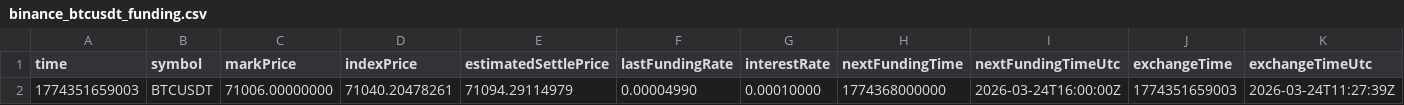
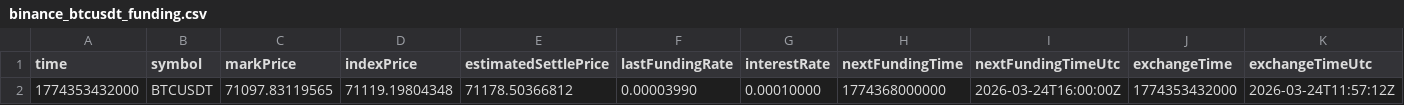
Before and after one commit to ToniG4W/binancefunding, a CSV file: data/binance_btcusdt_funding.csv, drawn as a sheet; removed rows and columns are numbered as before the commit, all else as after; the diff names each change by its address in the sheet, - before the commit and + after, or states it on an @@ line.

```diff
--- a/data/binance_btcusdt_funding.csv
+++ b/data/binance_btcusdt_funding.csv
-row 2: 1774351659003 | BTCUSDT | 71006.00000000 | 71040.20478261 | 71094.29114979 | 0.00004990 | 0.00010000 | 1774368000000 | 2026-03-24T16:00:00Z | 1774351659003 | 2026-03-24T11:27:39Z
+row 2: 1774353432000 | BTCUSDT | 71097.83119565 | 71119.19804348 | 71178.50366812 | 0.00003990 | 0.00010000 | 1774368000000 | 2026-03-24T16:00:00Z | 1774353432000 | 2026-03-24T11:57:12Z
```
Also changed, not shown: 4 other files.
